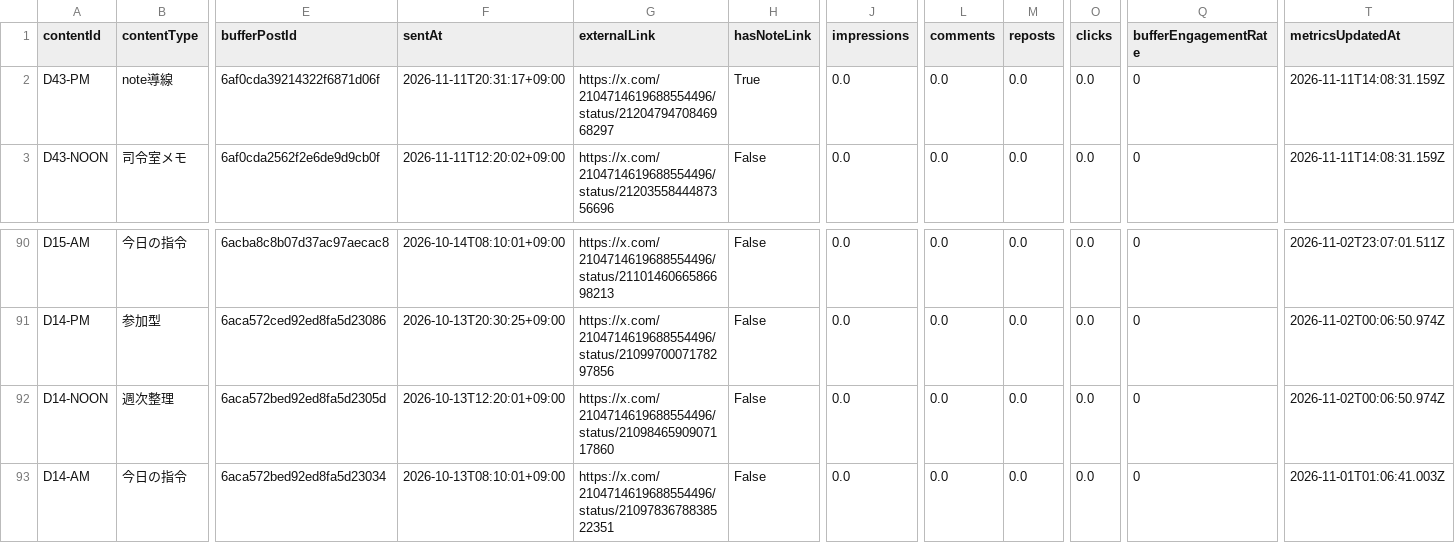
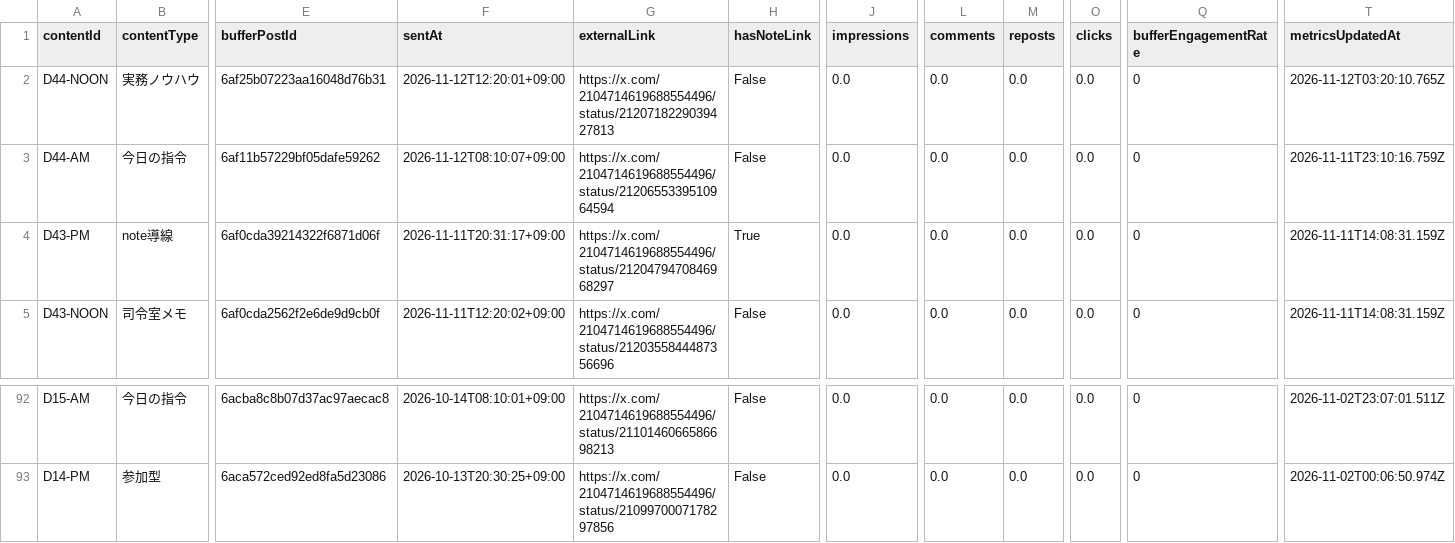
Before and after one commit to innovation4131210-alt/sena-media, a CSV file: automation/ai-command-x/analytics/posts.csv, drawn as a sheet; only a part is shown, gaps mark what is left out; removed rows and columns are numbered as before the commit, all else as after; rows hold the shown columns only; the diff names each change by its address in the sheet, - before the commit and + after, or states it on an @@ line.

```diff
--- a/automation/ai-command-x/analytics/posts.csv
+++ b/automation/ai-command-x/analytics/posts.csv
+row 2: D44-NOON | 実務ノウハウ | 6af25b07223aa16048d76b31 | 2026-11-12T12:20:01+09:00 | https://x.com/2104714619688554496/status/2120718229039427813 | False | 0.0 | 0.0 | 0.0 | 0.0 | 0 | 2026-11-12T03:20:10.765Z
+row 3: D44-AM | 今日の指令 | 6af11b57229bf05dafe59262 | 2026-11-12T08:10:07+09:00 | https://x.com/2104714619688554496/status/2120655339510964594 | False | 0.0 | 0.0 | 0.0 | 0.0 | 0 | 2026-11-11T23:10:16.759Z
-row 92: D14-NOON | 週次整理 | 6aca572bed92ed8fa5d2305d | 2026-10-13T12:20:01+09:00 | https://x.com/2104714619688554496/status/2109846590907117860 | False | 0.0 | 0.0 | 0.0 | 0.0 | 0 | 2026-11-02T00:06:50.974Z
-row 93: D14-AM | 今日の指令 | 6aca572bed92ed8fa5d23034 | 2026-10-13T08:10:01+09:00 | https://x.com/2104714619688554496/status/2109783678838522351 | False | 0.0 | 0.0 | 0.0 | 0.0 | 0 | 2026-11-01T01:06:41.003Z
```
Also changed, not shown: 4 other files.
